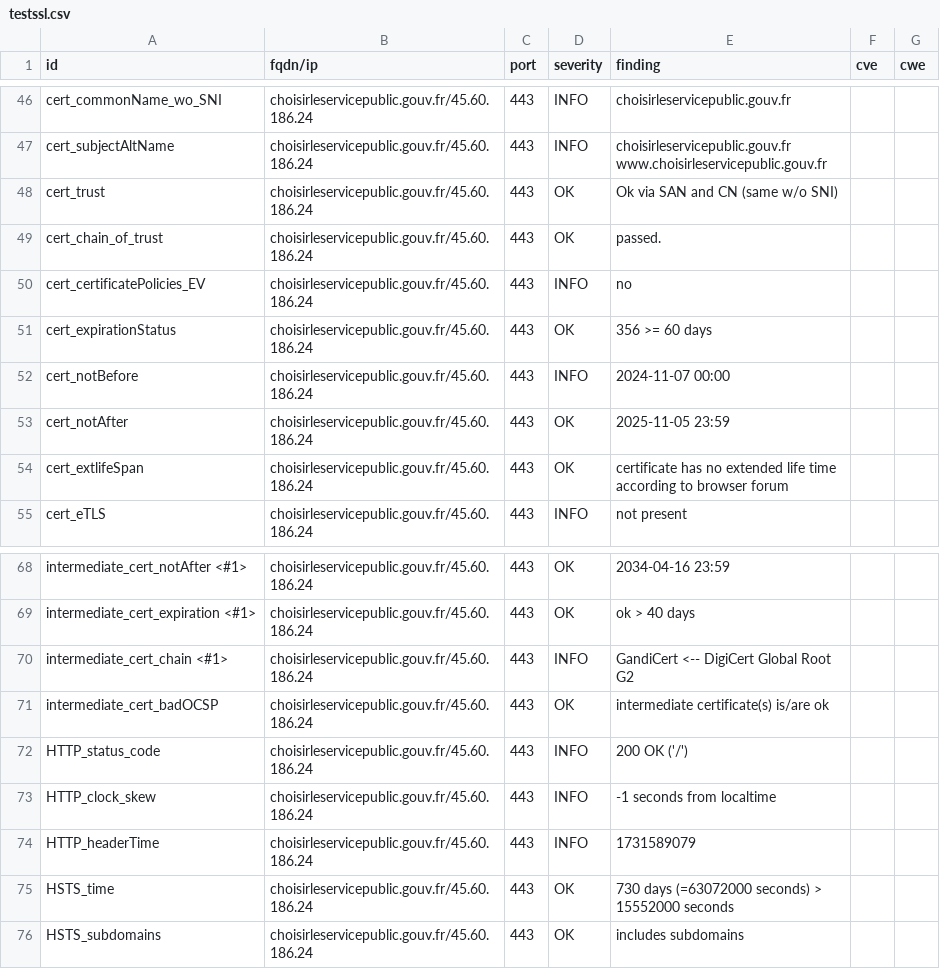
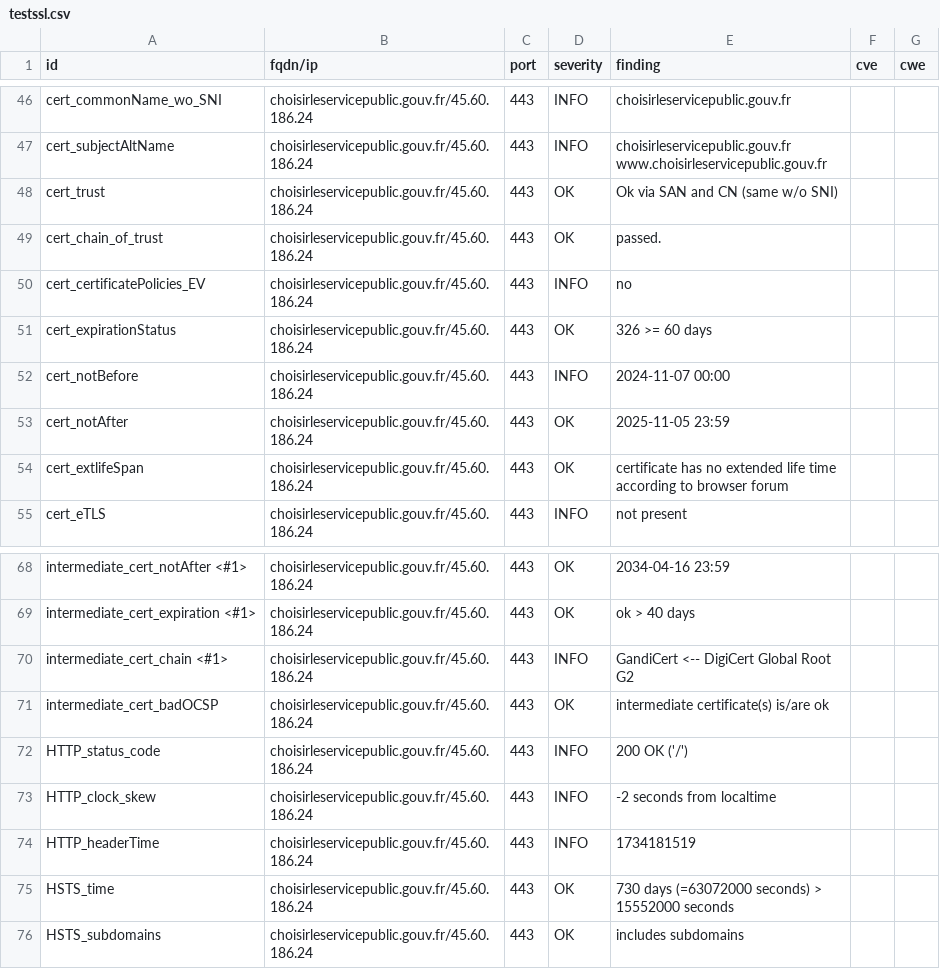
Before and after one commit to GKO-org/dashlordPrd2, a CSV file: results/aHR0cHM6Ly9jaG9pc2lybGVzZXJ2aWNlcHVibGljLmdvdXYuZnI=/testssl.csv, drawn as a sheet; only a part is shown, gaps mark what is left out.

```diff
--- a/results/aHR0cHM6Ly9jaG9pc2lybGVzZXJ2aWNlcHVibGljLmdvdXYuZnI=/testssl.csv
+++ b/results/aHR0cHM6Ly9jaG9pc2lybGVzZXJ2aWNlcHVibGljLmdvdXYuZnI=/testssl.csv
@@ -50,3 +50,3 @@
 "cert_certificatePolicies_EV","choisirleservicepublic.gouv.fr/45.60.186.24","443","INFO","no","",""
-"cert_expirationStatus","choisirleservicepublic.gouv.fr/45.60.186.24","443","OK","356 >= 60 days","",""
+"cert_expirationStatus","choisirleservicepublic.gouv.fr/45.60.186.24","443","OK","326 >= 60 days","",""
 "cert_notBefore","choisirleservicepublic.gouv.fr/45.60.186.24","443","INFO","2024-11-07 00:00","",""
@@ -72,4 +72,4 @@
 "HTTP_status_code","choisirleservicepublic.gouv.fr/45.60.186.24","443","INFO","200 OK ('/')","",""
-"HTTP_clock_skew","choisirleservicepublic.gouv.fr/45.60.186.24","443","INFO","-1 seconds from localtime","",""
-"HTTP_headerTime","choisirleservicepublic.gouv.fr/45.60.186.24","443","INFO","1731589079","",""
+"HTTP_clock_skew","choisirleservicepublic.gouv.fr/45.60.186.24","443","INFO","-2 seconds from localtime","",""
+"HTTP_headerTime","choisirleservicepublic.gouv.fr/45.60.186.24","443","INFO","1734181519","",""
 "HSTS_time","choisirleservicepublic.gouv.fr/45.60.186.24","443","OK","730 days (=63072000 seconds) > 15552000 seconds","",""
```
Also changed, not shown: 7 other files.
